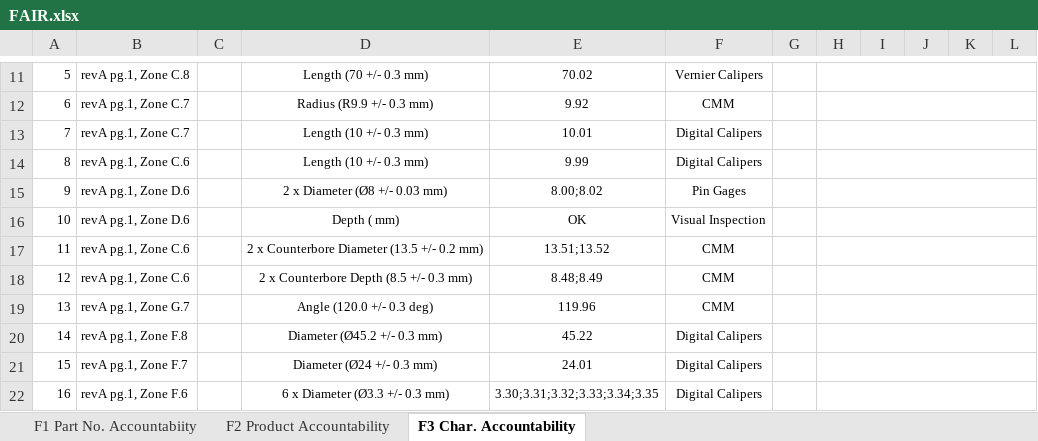
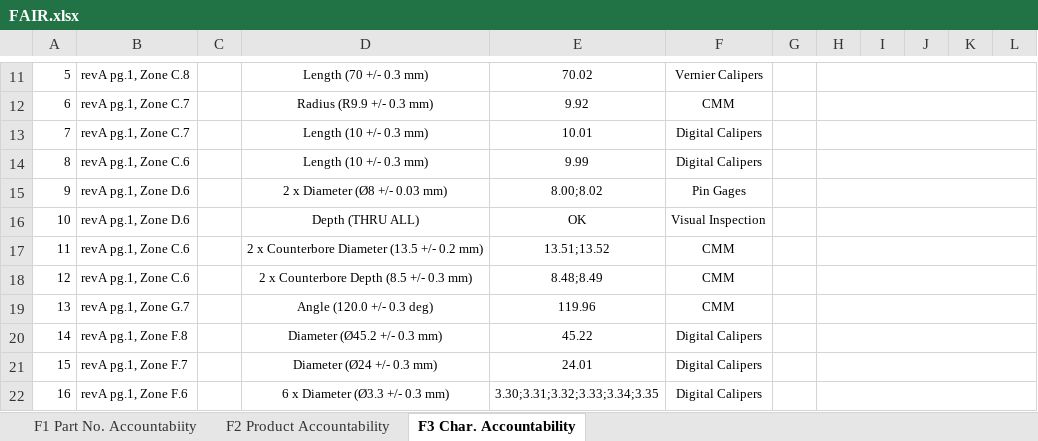
Before and after one commit to NukaW0rld/Revision-Reconciliation, an Excel workbook: assets/part1/FAIR.xlsx, sheet F3 Char. Accountability, drawn as a sheet; only a part is shown, gaps mark what is left out; values as stored, in another font and other column widths than the file's, no borders; charts and pictures not drawn; the diff names each change by its address in the sheet, - before the commit and + after, or states it on an @@ line.

Commit message:
Added support for 'THRU ALL' holes

```diff
--- a/assets/part1/FAIR.xlsx (sheet F3 Char. Accountability)
+++ b/assets/part1/FAIR.xlsx (sheet F3 Char. Accountability)
-D16: Depth ( mm)
+D16: Depth (THRU ALL)
```
Also changed, not shown: charts or pictures, 1 other file.
